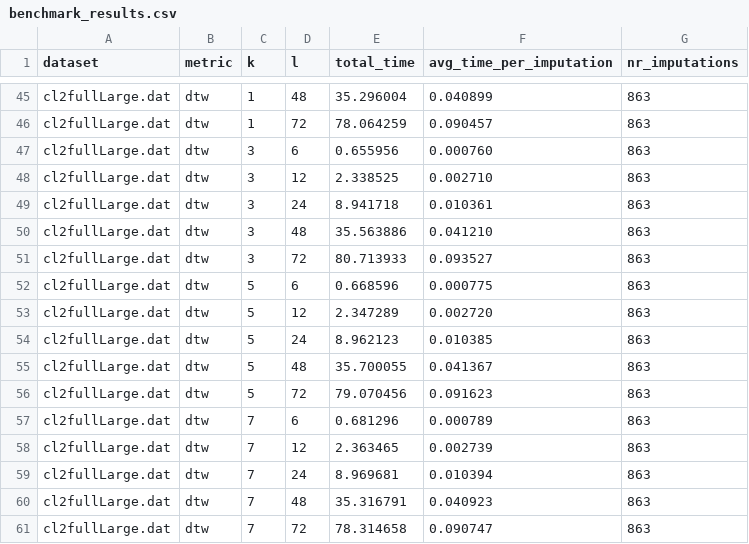
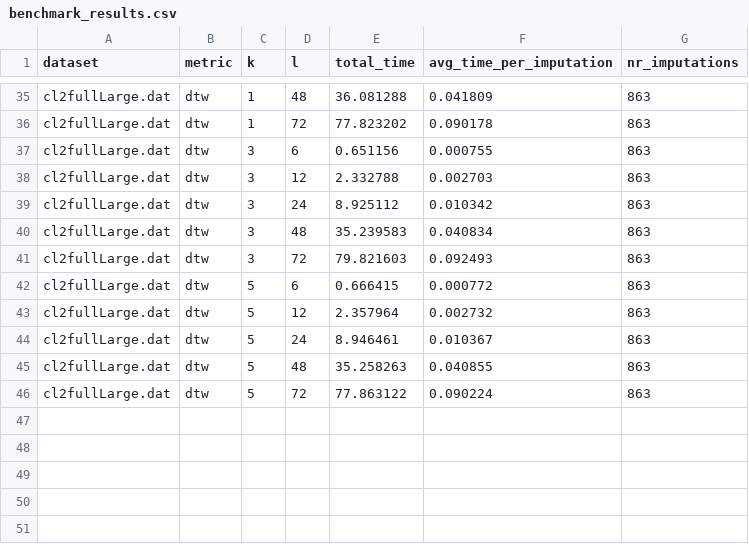
Before and after one commit to EddieFreitag/TSA_Project, a CSV file: tkcm/benchmark_results.csv, drawn as a sheet; only a part is shown, gaps mark what is left out; removed rows and columns are numbered as before the commit, all else as after; the diff covers the shown part only; the diff names each change by its address in the sheet, - before the commit and + after, or states it on an @@ line.

```diff
--- a/tkcm/benchmark_results.csv
+++ b/tkcm/benchmark_results.csv
-E35 (total_time): 35.296004
+E35 (total_time): 36.081288
-F35 (avg_time_per_imputation): 0.040899
+F35 (avg_time_per_imputation): 0.041809
-E36 (total_time): 78.064259
+E36 (total_time): 77.823202
-F36 (avg_time_per_imputation): 0.090457
+F36 (avg_time_per_imputation): 0.090178
-E37 (total_time): 0.655956
+E37 (total_time): 0.651156
-F37 (avg_time_per_imputation): 0.000760
+F37 (avg_time_per_imputation): 0.000755
-E38 (total_time): 2.338525
+E38 (total_time): 2.332788
-F38 (avg_time_per_imputation): 0.002710
+F38 (avg_time_per_imputation): 0.002703
-E39 (total_time): 8.941718
+E39 (total_time): 8.925112
-F39 (avg_time_per_imputation): 0.010361
+F39 (avg_time_per_imputation): 0.010342
-E40 (total_time): 35.563886
+E40 (total_time): 35.239583
-F40 (avg_time_per_imputation): 0.041210
+F40 (avg_time_per_imputation): 0.040834
-E41 (total_time): 80.713933
+E41 (total_time): 79.821603
-F41 (avg_time_per_imputation): 0.093527
+F41 (avg_time_per_imputation): 0.092493
-E42 (total_time): 0.668596
+E42 (total_time): 0.666415
-F42 (avg_time_per_imputation): 0.000775
+F42 (avg_time_per_imputation): 0.000772
-E43 (total_time): 2.347289
+E43 (total_time): 2.357964
-F43 (avg_time_per_imputation): 0.002720
+F43 (avg_time_per_imputation): 0.002732
-E44 (total_time): 8.962123
+E44 (total_time): 8.946461
-F44 (avg_time_per_imputation): 0.010385
+F44 (avg_time_per_imputation): 0.010367
-E45 (total_time): 35.700055
+E45 (total_time): 35.258263
-F45 (avg_time_per_imputation): 0.041367
+F45 (avg_time_per_imputation): 0.040855
-E46 (total_time): 79.070456
+E46 (total_time): 77.863122
-F46 (avg_time_per_imputation): 0.091623
+F46 (avg_time_per_imputation): 0.090224
-row 57: cl2fullLarge.dat | dtw | 7 | 6 | 0.681296 | 0.000789 | 863
-row 58: cl2fullLarge.dat | dtw | 7 | 12 | 2.363465 | 0.002739 | 863
-row 59: cl2fullLarge.dat | dtw | 7 | 24 | 8.969681 | 0.010394 | 863
-row 60: cl2fullLarge.dat | dtw | 7 | 48 | 35.316791 | 0.040923 | 863
-row 61: cl2fullLarge.dat | dtw | 7 | 72 | 78.314658 | 0.090747 | 863
```
Also changed, not shown: 10 removed rows and 53 edited cells elsewhere in this file, 16 other files.
